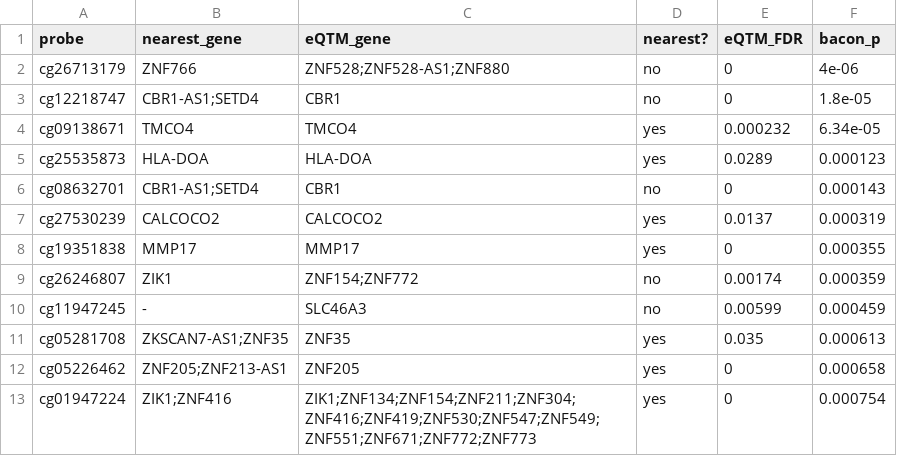
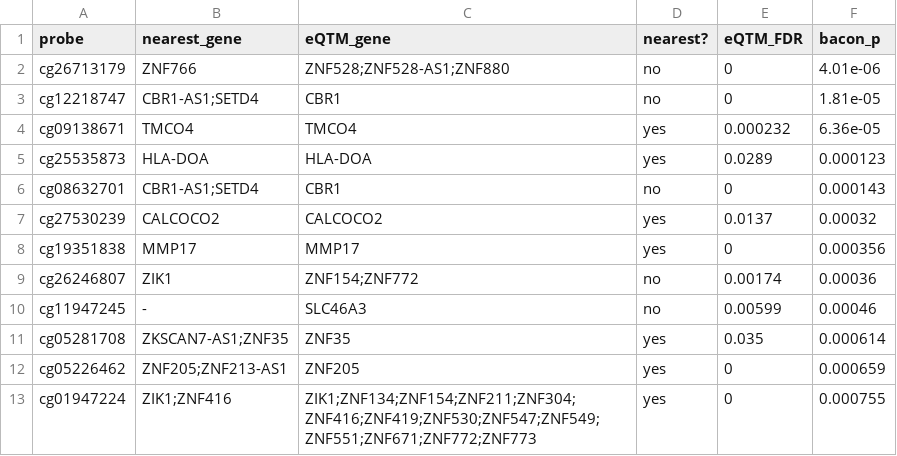
Before and after one commit to krferrier/Methylation-EWAS-tutorial, a CSV file: tutorial/data/08_annotation/eqtm_display.csv, drawn as a sheet.

```diff
--- a/tutorial/data/08_annotation/eqtm_display.csv
+++ b/tutorial/data/08_annotation/eqtm_display.csv
@@ -1,13 +1,13 @@
 probe,nearest_gene,eQTM_gene,nearest?,eQTM_FDR,bacon_p
-cg26713179,ZNF766,ZNF528;ZNF528-AS1;ZNF880,no,0,4e-06
-cg12218747,CBR1-AS1;SETD4,CBR1,no,0,1.8e-05
-cg09138671,TMCO4,TMCO4,yes,0.000232,6.34e-05
+cg26713179,ZNF766,ZNF528;ZNF528-AS1;ZNF880,no,0,4.01e-06
+cg12218747,CBR1-AS1;SETD4,CBR1,no,0,1.81e-05
+cg09138671,TMCO4,TMCO4,yes,0.000232,6.36e-05
 cg25535873,HLA-DOA,HLA-DOA,yes,0.0289,0.000123
 cg08632701,CBR1-AS1;SETD4,CBR1,no,0,0.000143
-cg27530239,CALCOCO2,CALCOCO2,yes,0.0137,0.000319
-cg19351838,MMP17,MMP17,yes,0,0.000355
-cg26246807,ZIK1,ZNF154;ZNF772,no,0.00174,0.000359
-cg11947245,-,SLC46A3,no,0.00599,0.000459
-cg05281708,ZKSCAN7-AS1;ZNF35,ZNF35,yes,0.035,0.000613
-cg05226462,ZNF205;ZNF213-AS1,ZNF205,yes,0,0.000658
-cg01947224,ZIK1;ZNF416,ZIK1;ZNF134;ZNF154;ZNF211;ZNF304;ZNF416;ZNF419;ZNF530;ZNF547;ZNF549;ZNF551;ZNF671;ZNF772;ZNF773,yes,0,0.000754
+cg27530239,CALCOCO2,CALCOCO2,yes,0.0137,0.00032
+cg19351838,MMP17,MMP17,yes,0,0.000356
+cg26246807,ZIK1,ZNF154;ZNF772,no,0.00174,0.00036
+cg11947245,-,SLC46A3,no,0.00599,0.00046
+cg05281708,ZKSCAN7-AS1;ZNF35,ZNF35,yes,0.035,0.000614
+cg05226462,ZNF205;ZNF213-AS1,ZNF205,yes,0,0.000659
+cg01947224,ZIK1;ZNF416,ZIK1;ZNF134;ZNF154;ZNF211;ZNF304;ZNF416;ZNF419;ZNF530;ZNF547;ZNF549;ZNF551;ZNF671;ZNF772;ZNF773,yes,0,0.000755
```
Also changed, not shown: tutorial/data/08_annotation/dmr_cpg_annotation.csv, tutorial/data/08_annotation/dmr_cpg_display.csv, 8 other files.
